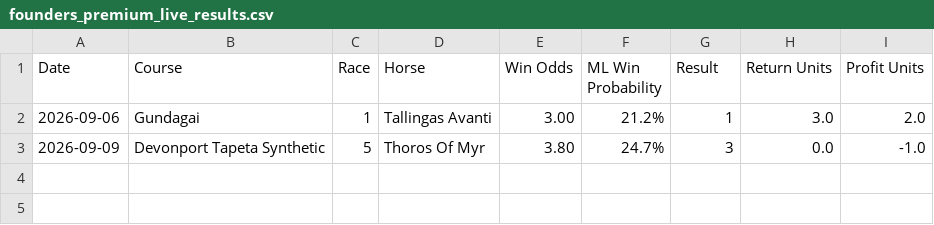
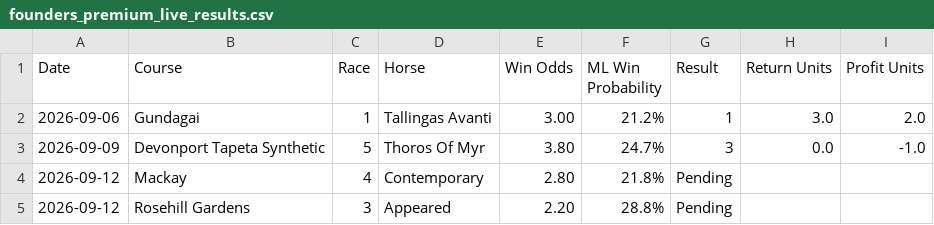
Before and after one commit to puntingiq/puntingiq-site, a CSV file: reports/latest/founders_premium_live_results.csv, drawn as a sheet.

```diff
--- a/reports/latest/founders_premium_live_results.csv
+++ b/reports/latest/founders_premium_live_results.csv
@@ -3 +3,3 @@ Date,Course,Race,Horse,Win Odds,ML Win Probability,Result,Return Units,Profit Un
 2026-09-09,Devonport Tapeta Synthetic,5,Thoros Of Myr,3.80,24.7%,3,0.0,-1.0
+2026-09-12,Mackay,4,Contemporary,2.80,21.8%,Pending,,
+2026-09-12,Rosehill Gardens,3,Appeared,2.20,28.8%,Pending,,
```
Also changed, not shown: 12 other files.
